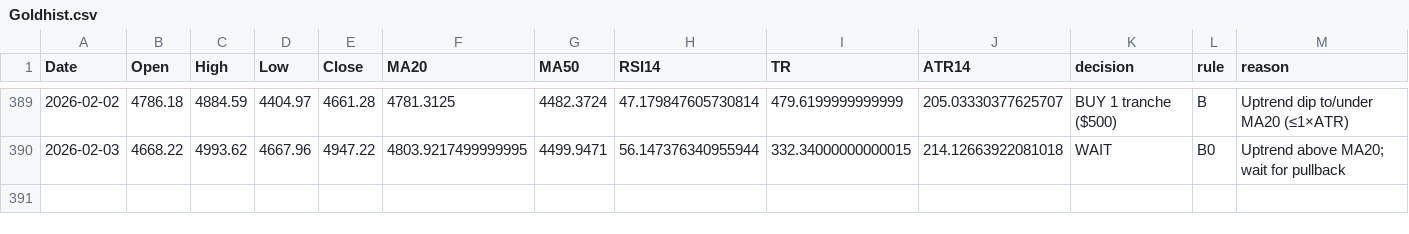
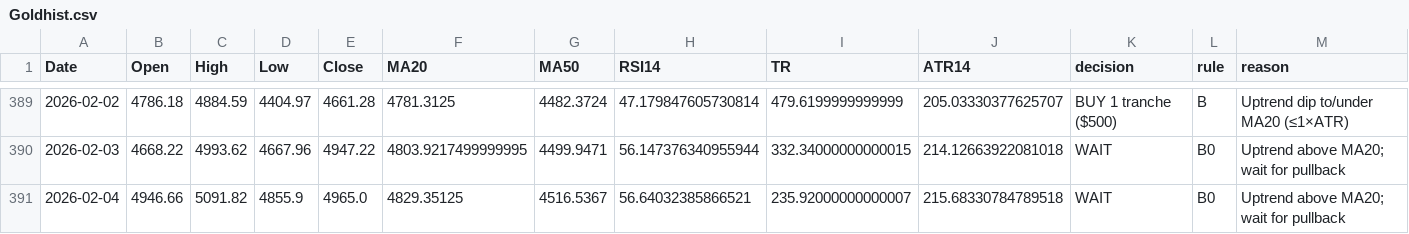
Before and after one commit to Hamidjourney/gold-decision, a CSV file: data/Goldhist.csv, drawn as a sheet; only a part is shown, gaps mark what is left out; the diff names each change by its address in the sheet, - before the commit and + after, or states it on an @@ line.

```diff
--- a/data/Goldhist.csv
+++ b/data/Goldhist.csv
+row 391: 2026-02-04 | 4946.66 | 5091.82 | 4855.9 | 4965.0 | 4829.35125 | 4516.5367 | 56.64032385866521 | 235.92000000000007 | 215.68330784789518 | WAIT | B0 | Uptrend above MA20; wait for pullback
```
Also changed, not shown: 1 other file.
